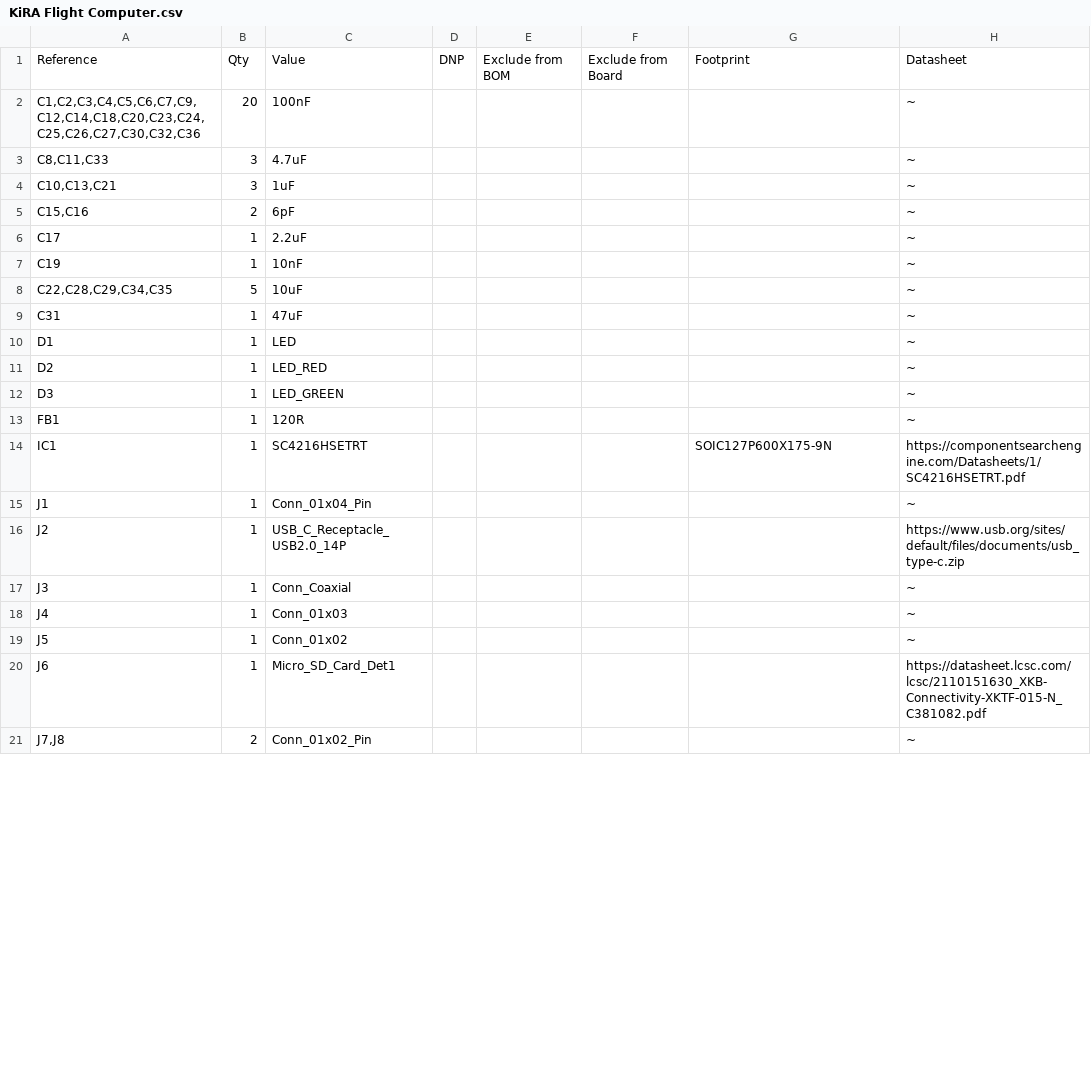
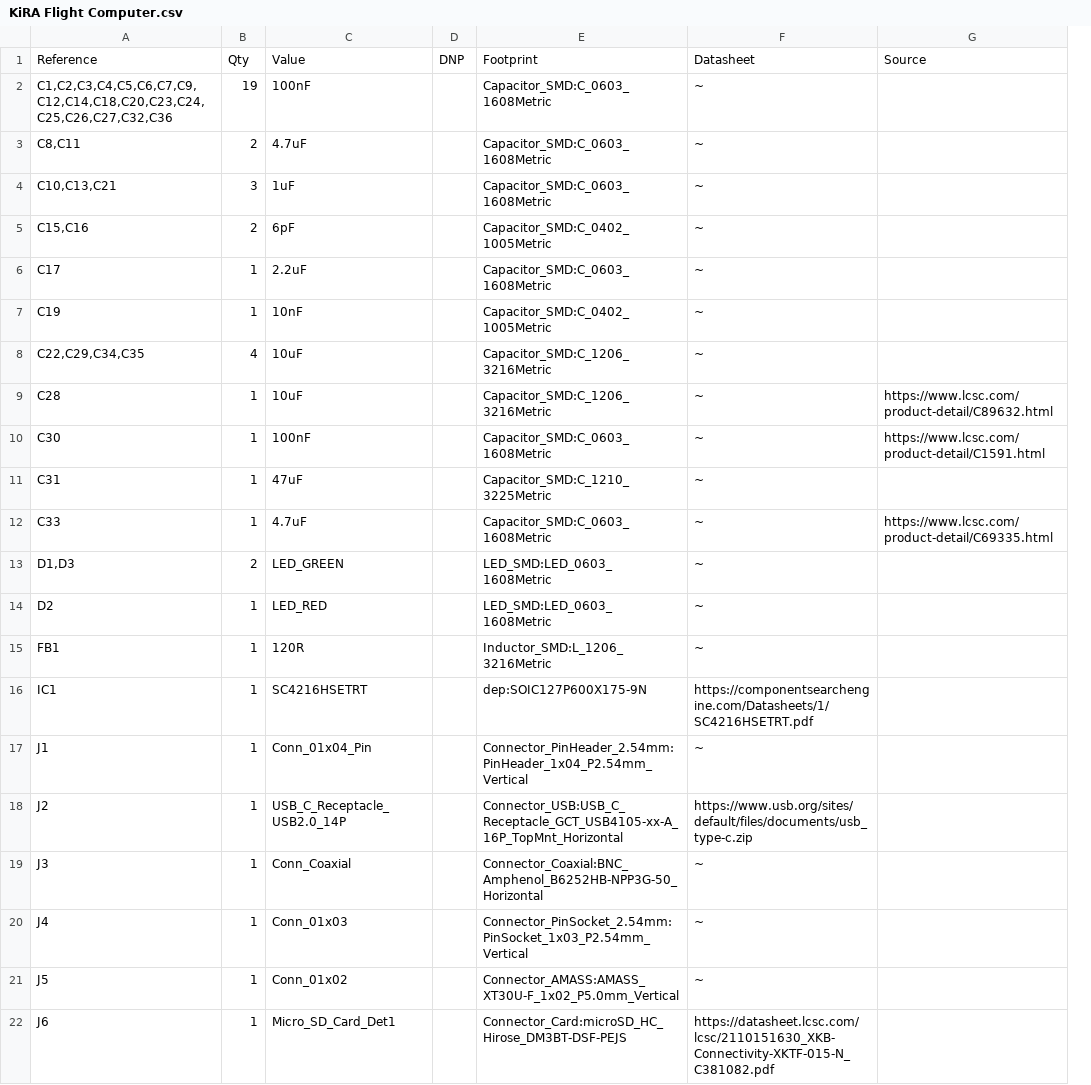
Before and after one commit to lambebop/KiRA, a CSV file: KiRA Flight Computer.csv, drawn as a sheet; only a part is shown; removed rows and columns are numbered as before the commit, all else as after; the diff covers the shown part only; the diff names each change by its address in the sheet, - before the commit and + after, or states it on an @@ line.

Commit message:
"Update KiRA Flight Computer schematic and PCB files"

```diff
--- a/KiRA Flight Computer.csv
+++ b/KiRA Flight Computer.csv
-column E, row 1: Exclude from BOM
-column F, row 1: Exclude from Board
+column G, row 1: Source
-A2: C1,C2,C3,C4,C5,C6,C7,C9,C12,C14,C18,C20,C23,C24,C25,C26,C27,C30,C32,C36
+A2: C1,C2,C3,C4,C5,C6,C7,C9,C12,C14,C18,C20,C23,C24,C25,C26,C27,C32,C36
-B2: 20
+B2: 19
-E2: (empty)
+E2: Capacitor_SMD:C_0603_1608Metric
-row 3: C8,C11,C33 | 3 | 4.7uF |  |  |  |  | ~
+row 3: C8,C11 | 2 | 4.7uF |  | Capacitor_SMD:C_0603_1608Metric | ~
-E4: (empty)
+E4: Capacitor_SMD:C_0603_1608Metric
-E5: (empty)
+E5: Capacitor_SMD:C_0402_1005Metric
-E6: (empty)
+E6: Capacitor_SMD:C_0603_1608Metric
-E7: (empty)
+E7: Capacitor_SMD:C_0402_1005Metric
-A8: C22,C28,C29,C34,C35
+A8: C22,C29,C34,C35
-B8: 5
+B8: 4
-E8: (empty)
+E8: Capacitor_SMD:C_1206_3216Metric
+row 9: C28 | 1 | 10uF |  | Capacitor_SMD:C_1206_3216Metric | ~ | https://www.lcsc.com/product-detail/C89632.html
+row 10: C30 | 1 | 100nF |  | Capacitor_SMD:C_0603_1608Metric | ~ | https://www.lcsc.com/product-detail/C1591.html
-E11: (empty)
+E11: Capacitor_SMD:C_1210_3225Metric
-row 10: D1 | 1 | LED |  |  |  |  | ~
+row 12: C33 | 1 | 4.7uF |  | Capacitor_SMD:C_0603_1608Metric | ~ | https://www.lcsc.com/product-detail/C69335.html
+row 13: D1,D3 | 2 | LED_GREEN |  | LED_SMD:LED_0603_1608Metric | ~
-E14: (empty)
+E14: LED_SMD:LED_0603_1608Metric
-row 12: D3 | 1 | LED_GREEN |  |  |  |  | ~
-E15: (empty)
+E15: Inductor_SMD:L_1206_3216Metric
-E16: SOIC127P600X175-9N
+E16: dep:SOIC127P600X175-9N
-E17: (empty)
+E17: Connector_PinHeader_2.54mm:PinHeader_1x04_P2.54mm_Vertical
-E18: (empty)
+E18: Connector_USB:USB_C_Receptacle_GCT_USB4105-xx-A_16P_TopMnt_Horizontal
-E19: (empty)
+E19: Connector_Coaxial:BNC_Amphenol_B6252HB-NPP3G-50_Horizontal
-E20: (empty)
+E20: Connector_PinSocket_2.54mm:PinSocket_1x03_P2.54mm_Vertical
-E21: (empty)
+E21: Connector_AMASS:AMASS_XT30U-F_1x02_P5.0mm_Vertical
-E22: (empty)
+E22: Connector_Card:microSD_HC_Hirose_DM3BT-DSF-PEJS
-row 21: J7,J8 | 2 | Conn_01x02_Pin |  |  |  |  | ~
```
Also changed, not shown: 4 added rows, 5 removed rows and 14 edited cells elsewhere in this file, 10 other files.
